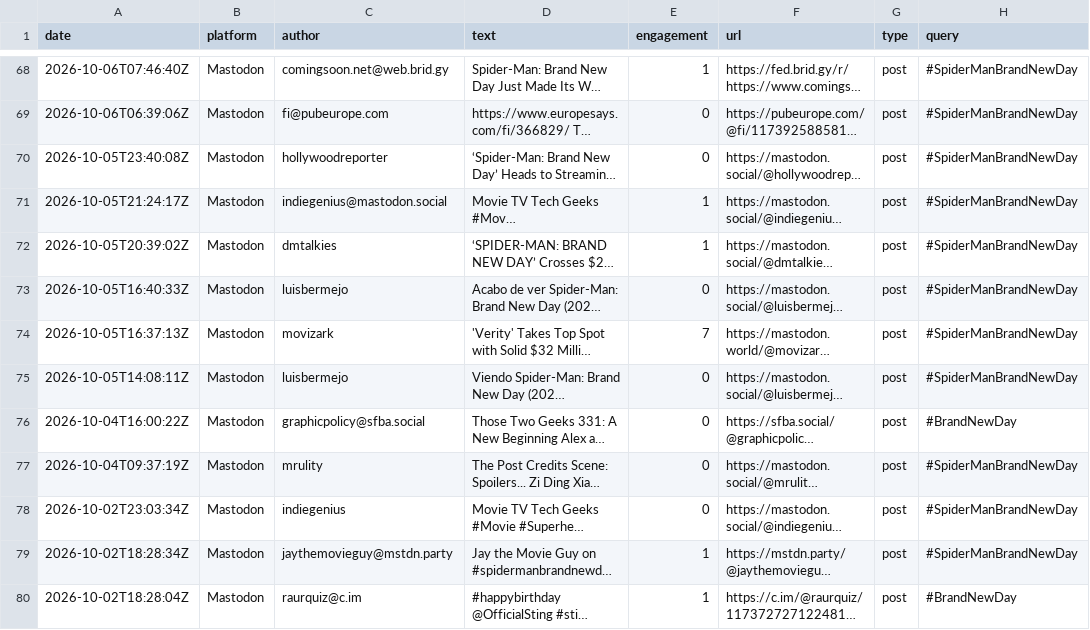
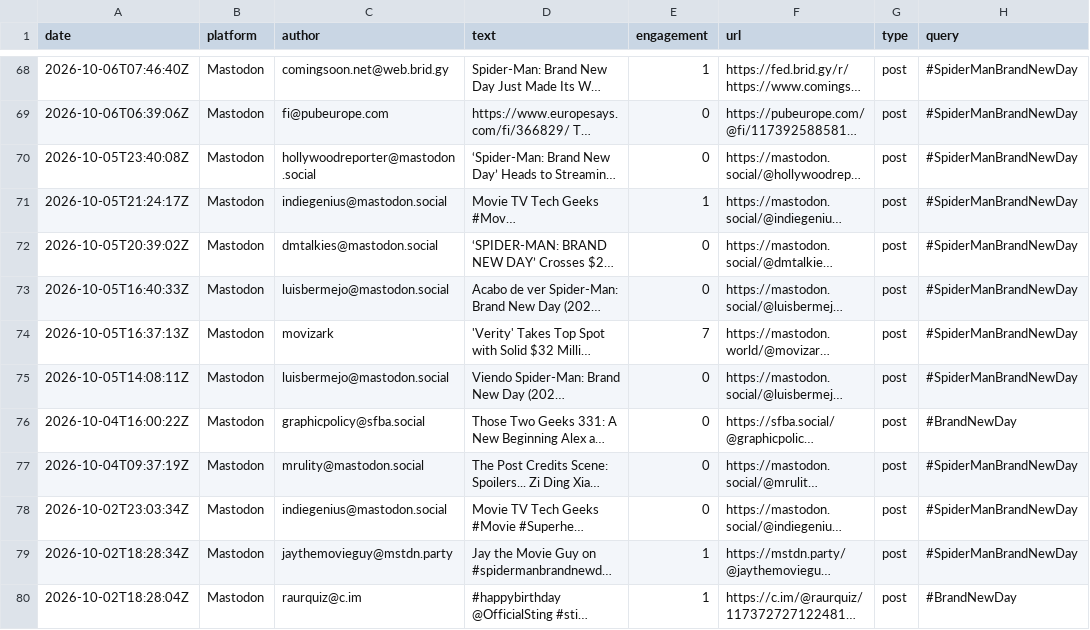
Before and after one commit to jmurphy328-code/Social-listening, a CSV file: data/spider-man-brand-new-day/posts.csv, drawn as a sheet; only a part is shown, gaps mark what is left out; long unchanged cells end in …; the diff covers the shown part only; the diff names each change by its address in the sheet, - before the commit and + after, or states it on an @@ line.

```diff
--- a/data/spider-man-brand-new-day/posts.csv
+++ b/data/spider-man-brand-new-day/posts.csv
-C70 (author): hollywoodreporter
+C70 (author): hollywoodreporter@mastodon.social
-C72 (author): dmtalkies
+C72 (author): dmtalkies@mastodon.social
-E72 (engagement): 1
+E72 (engagement): 0
-C73 (author): luisbermejo
+C73 (author): luisbermejo@mastodon.social
-C75 (author): luisbermejo
+C75 (author): luisbermejo@mastodon.social
-C77 (author): mrulity
+C77 (author): mrulity@mastodon.social
-C78 (author): indiegenius
+C78 (author): indiegenius@mastodon.social
```
Also changed, not shown: 150 edited cells elsewhere in this file, 4 other files.
